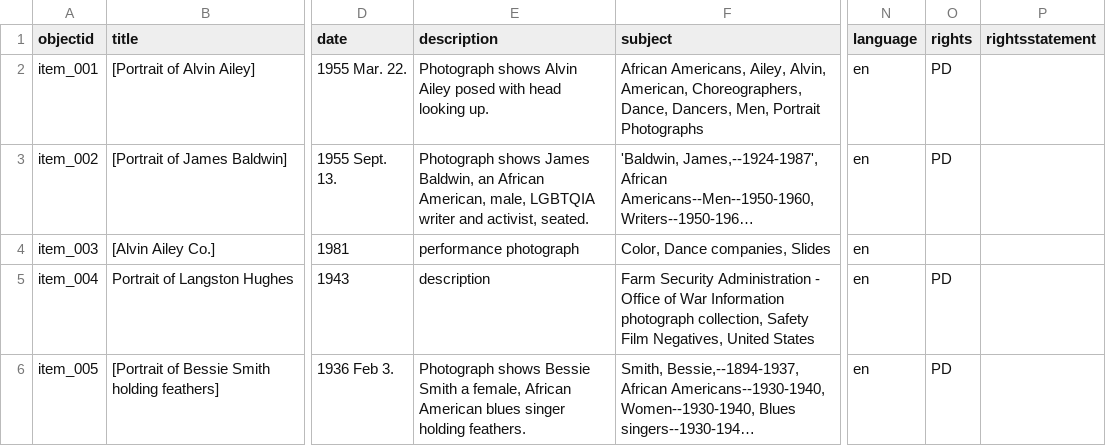
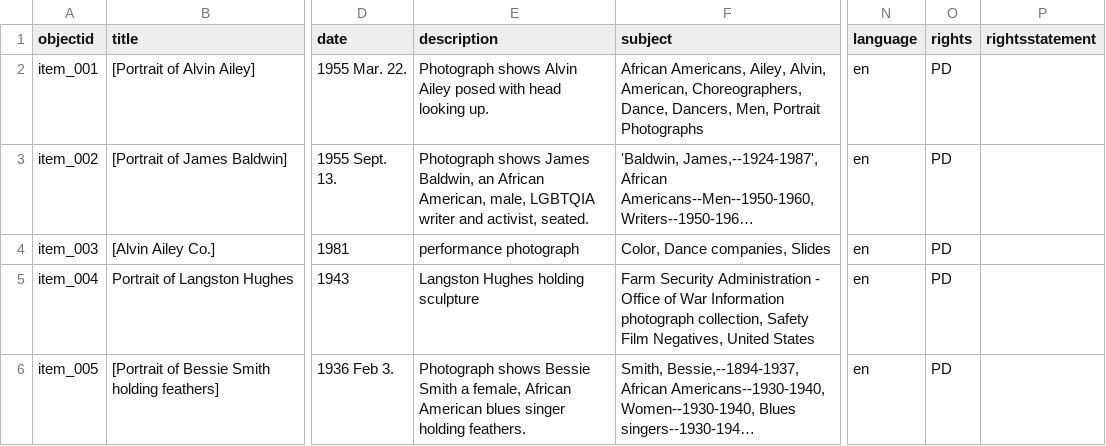
Before and after one commit to macdashcam/collection_001, a CSV file: metadata.csv, drawn as a sheet; only a part is shown, gaps mark what is left out; long unchanged cells end in …; the diff names each change by its address in the sheet, - before the commit and + after, or states it on an @@ line.

Commit message:
update metadata

```diff
--- a/metadata.csv
+++ b/metadata.csv
-O4 (rights): (empty)
+O4 (rights): PD
-E5 (description): description
+E5 (description): Langston Hughes holding sculpture
```
